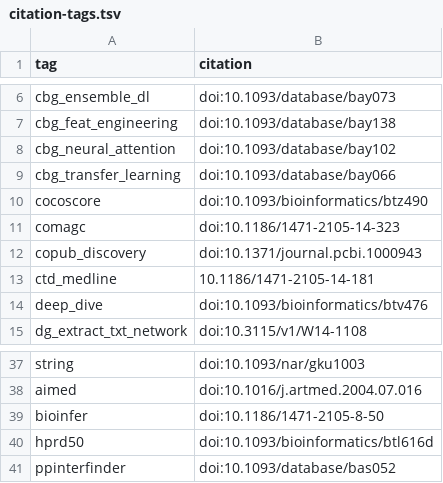
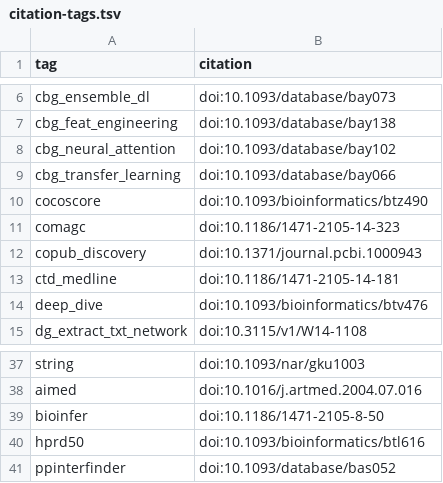
Before and after one commit to greenelab/text_mined_hetnet_manuscript, a TSV file: content/citation-tags.tsv, drawn as a sheet; only a part is shown, gaps mark what is left out.

Commit message:
Fixed citation issues and removed duplicated citation

```diff
--- a/content/citation-tags.tsv
+++ b/content/citation-tags.tsv
@@ -12,3 +12,3 @@ comagc	doi:10.1186/1471-2105-14-323
 copub_discovery	doi:10.1371/journal.pcbi.1000943
-ctd_medline	10.1186/1471-2105-14-181
+ctd_medline	doi:10.1186/1471-2105-14-181
 deep_dive	doi:10.1093/bioinformatics/btv476
@@ -39,3 +39,3 @@ aimed	doi:10.1016/j.artmed.2004.07.016
 bioinfer	doi:10.1186/1471-2105-8-50
-hprd50	doi:10.1093/bioinformatics/btl616d
+hprd50	doi:10.1093/bioinformatics/btl616
 ppinterfinder	doi:10.1093/database/bas052
```
Also changed, not shown: 2 other files.
